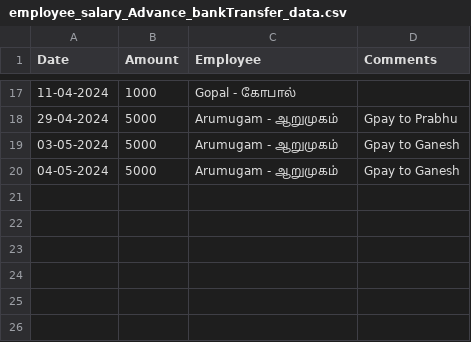
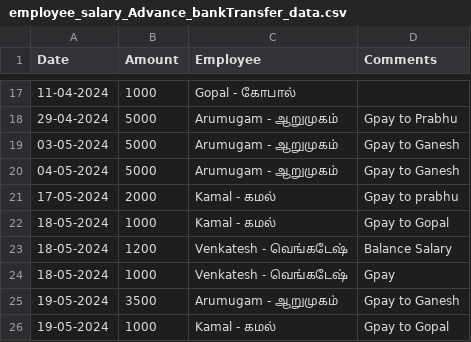
Before and after one commit to Balajimcr/DailySalesTrackerApp, a CSV file: Data/EliteSalonLalgudi/employee_salary_Advance_bankTransfer_data.csv, drawn as a sheet; only a part is shown, gaps mark what is left out.

```diff
--- a/Data/EliteSalonLalgudi/employee_salary_Advance_bankTransfer_data.csv
+++ b/Data/EliteSalonLalgudi/employee_salary_Advance_bankTransfer_data.csv
@@ -20 +20,7 @@ Date,Amount,Employee,Comments
 04-05-2024,5000,Arumugam - ஆறுமுகம் ,Gpay to Ganesh
+17-05-2024,2000,Kamal - கமல் ,Gpay to prabhu
+18-05-2024,1000,Kamal - கமல் ,Gpay to Gopal
+18-05-2024,1200,Venkatesh - வெங்கடேஷ் ,Balance Salary
+18-05-2024,1000,Venkatesh - வெங்கடேஷ் ,Gpay
+19-05-2024,3500,Arumugam - ஆறுமுகம் ,Gpay to Ganesh
+19-05-2024,1000,Kamal - கமல் ,Gpay to Gopal
```
Also changed, not shown: Data/EliteSalonLalgudi/database_collection.csv, Data/EliteSalonLalgudi/employee_salary_data.csv.
